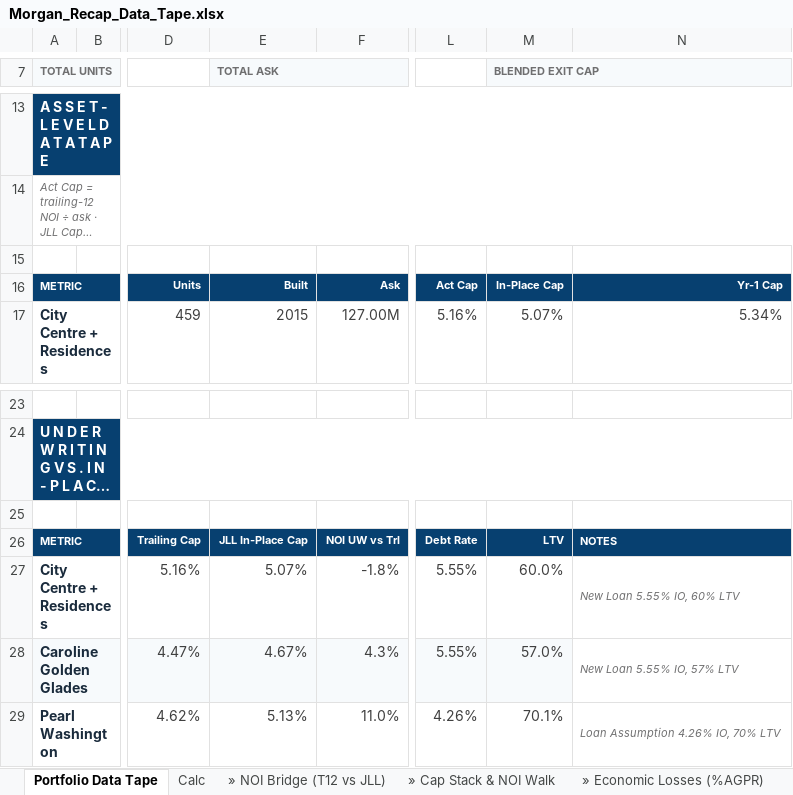
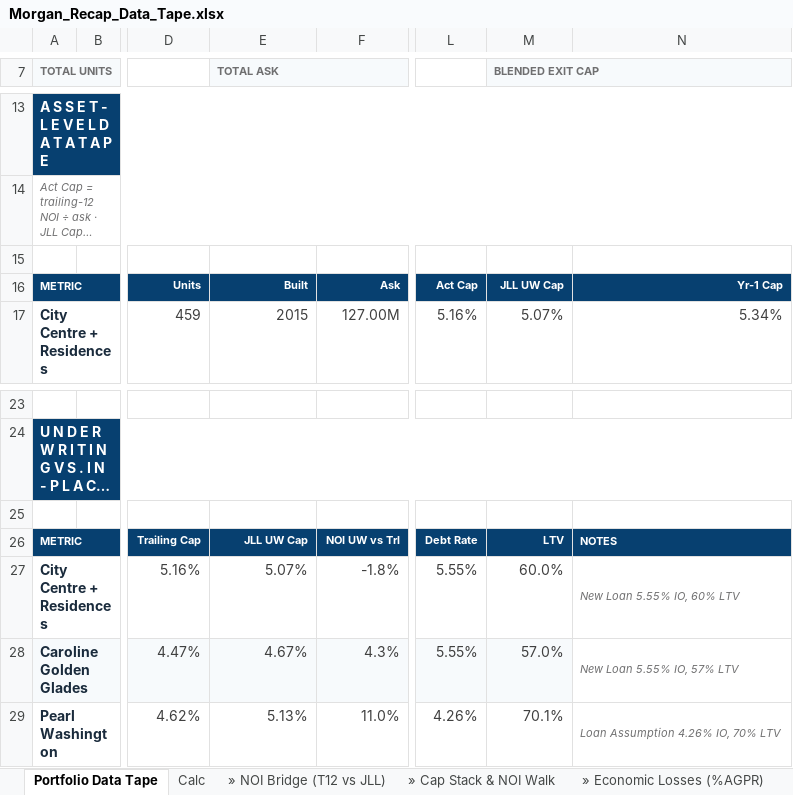
Before and after one commit to rich-f-ritter/Morgan-Recap, an Excel workbook: output/Morgan_Recap_Data_Tape.xlsx, sheet Portfolio Data Tape, drawn as a sheet; only a part is shown, gaps mark what is left out; long unchanged cells end in …; values as stored, in another font and other column widths than the file's, no borders; the diff names each change by its address in the sheet, - before the commit and + after, or states it on an @@ line.

```diff
--- a/output/Morgan_Recap_Data_Tape.xlsx (sheet Portfolio Data Tape)
+++ b/output/Morgan_Recap_Data_Tape.xlsx (sheet Portfolio Data Tape)
-M16 (BLENDED EXIT CAP): In-Place Cap
+M16 (BLENDED EXIT CAP): JLL UW Cap
-E26 (TOTAL ASK): JLL In-Place Cap
+E26 (TOTAL ASK): JLL UW Cap
```
Also changed, not shown: sheet » Mark-to-Market, 20 other files.
